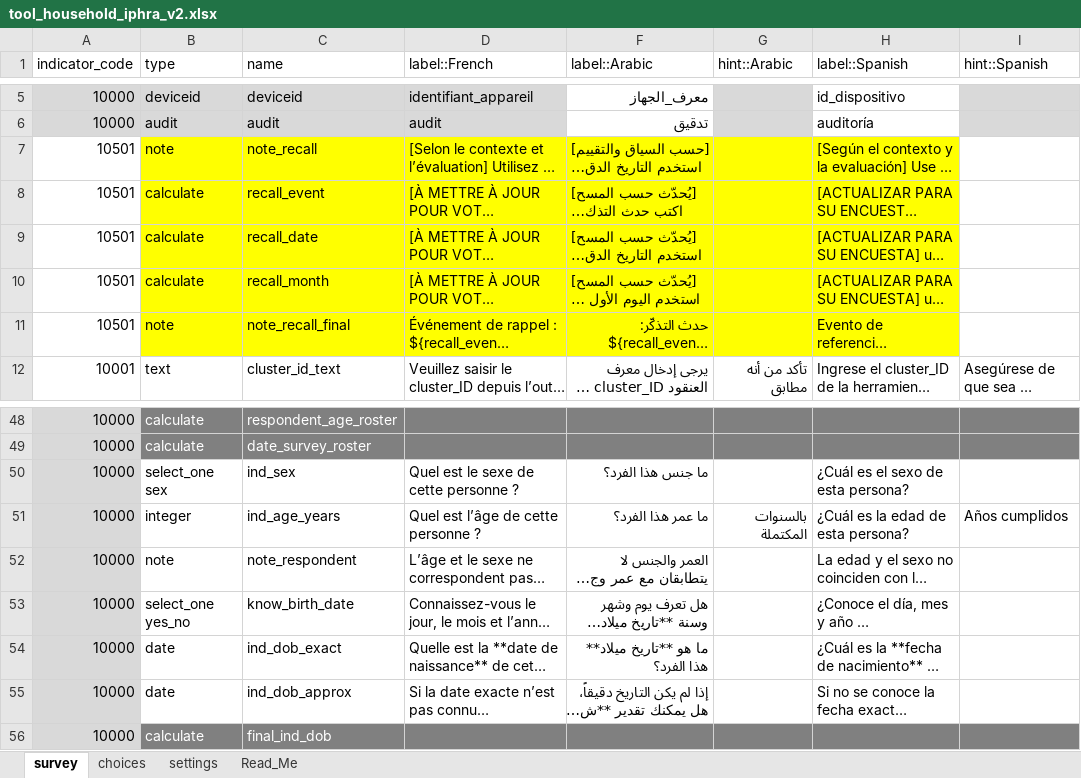
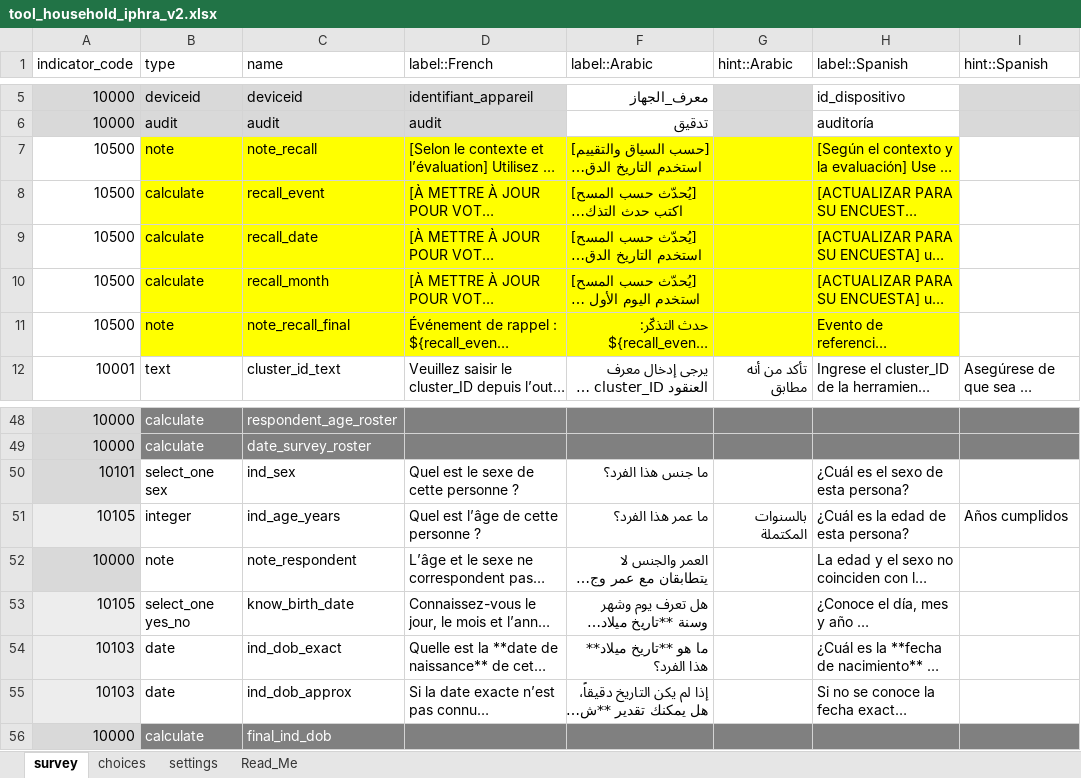
Before and after one commit to SaeedR1987/public_health_resources, an Excel workbook: inst/resources/tool_household_iphra_v2.xlsx, sheet survey, drawn as a sheet; only a part is shown, gaps mark what is left out; long unchanged cells end in …; values as stored, in another font and other column widths than the file's, no borders; conditional formats not drawn; the diff names each change by its address in the sheet, - before the commit and + after, or states it on an @@ line.

```diff
--- a/inst/resources/tool_household_iphra_v2.xlsx (sheet survey)
+++ b/inst/resources/tool_household_iphra_v2.xlsx (sheet survey)
-A7:A11 (indicator_code): 10501
+A7:A11 (indicator_code): 10500
-A50 (indicator_code): 10000
+A50 (indicator_code): 10101
-A51 (indicator_code): 10000
+A51 (indicator_code): 10105
-A53 (indicator_code): 10000
+A53 (indicator_code): 10105
-A54:A55 (indicator_code): 10000
+A54:A55 (indicator_code): 10103
```
Also changed, not shown: inst/resources/reference_indicator_bank.xlsx, 5 other files.
